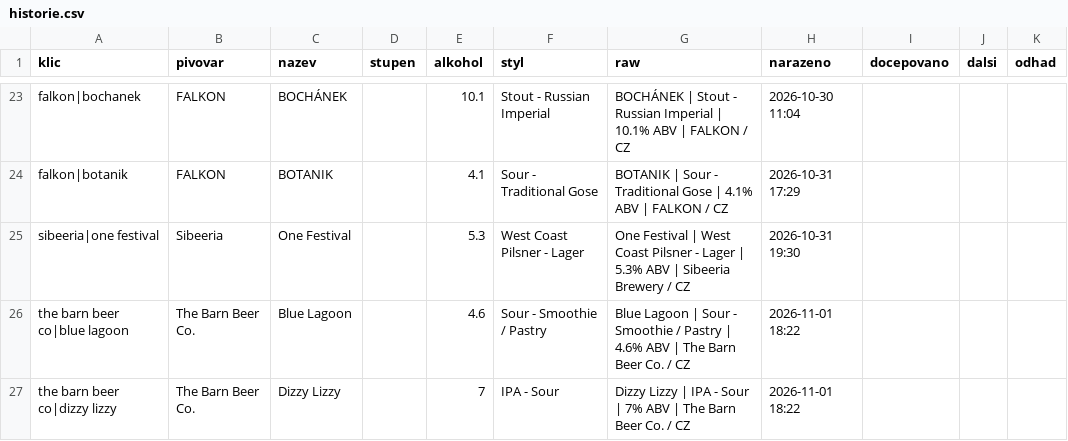
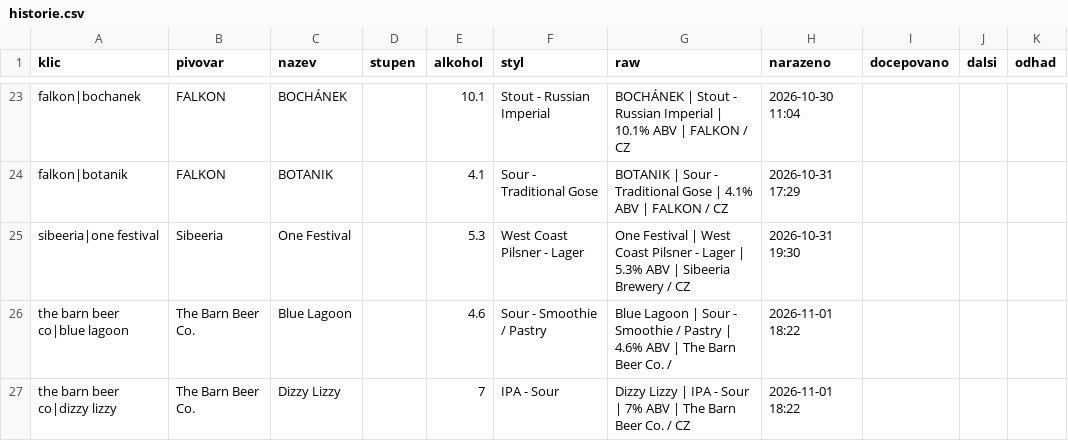
Before and after one commit to romankokos1/gal, a CSV file: data/crafthouse/historie.csv, drawn as a sheet; only a part is shown, gaps mark what is left out.

```diff
--- a/data/crafthouse/historie.csv
+++ b/data/crafthouse/historie.csv
@@ -25,3 +25,3 @@ falkon|botanik,FALKON,BOTANIK,,4.1,Sour - Traditional Gose,BOTANIK | Sour - Trad
 sibeeria|one festival,Sibeeria,One Festival,,5.3,West Coast Pilsner - Lager,One Festival | West Coast Pilsner - Lager | 5.3% ABV | Sibeeria Brewery / CZ,2026-10-31 19:30,,,
-the barn beer co|blue lagoon,The Barn Beer Co.,Blue Lagoon,,4.6,Sour - Smoothie / Pastry,Blue Lagoon | Sour - Smoothie / Pastry | 4.6% ABV | The Barn Beer Co. / CZ,2026-11-01 18:22,,,
+the barn beer co|blue lagoon,The Barn Beer Co.,Blue Lagoon,,4.6,Sour - Smoothie / Pastry,Blue Lagoon | Sour - Smoothie / Pastry | 4.6% ABV | The Barn Beer Co. /,2026-11-01 18:22,,,
 the barn beer co|dizzy lizzy,The Barn Beer Co.,Dizzy Lizzy,,7,IPA - Sour,Dizzy Lizzy | IPA - Sour | 7% ABV | The Barn Beer Co. / CZ,2026-11-01 18:22,,,
```
Also changed, not shown: data/beerknir/historie.csv, data/galerie/historie.csv, 13 other files.
